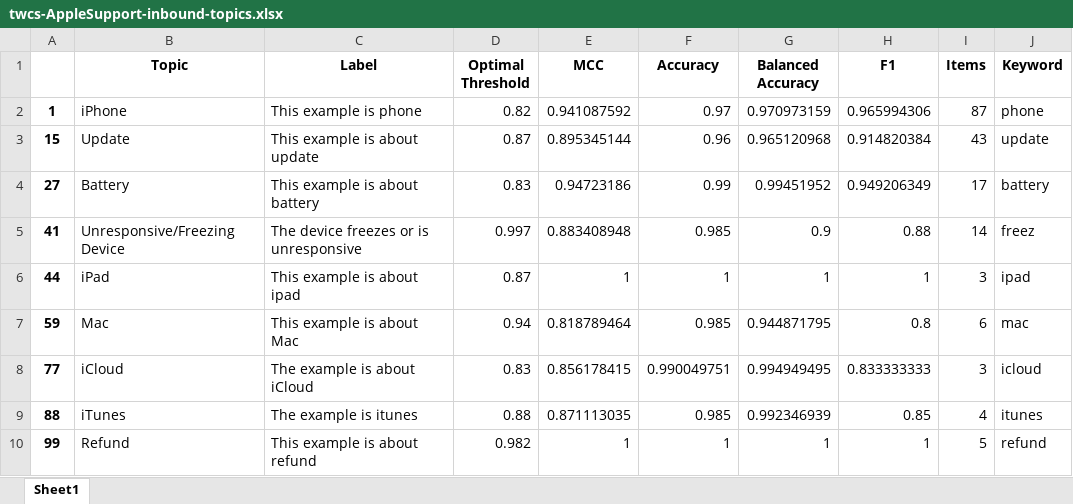
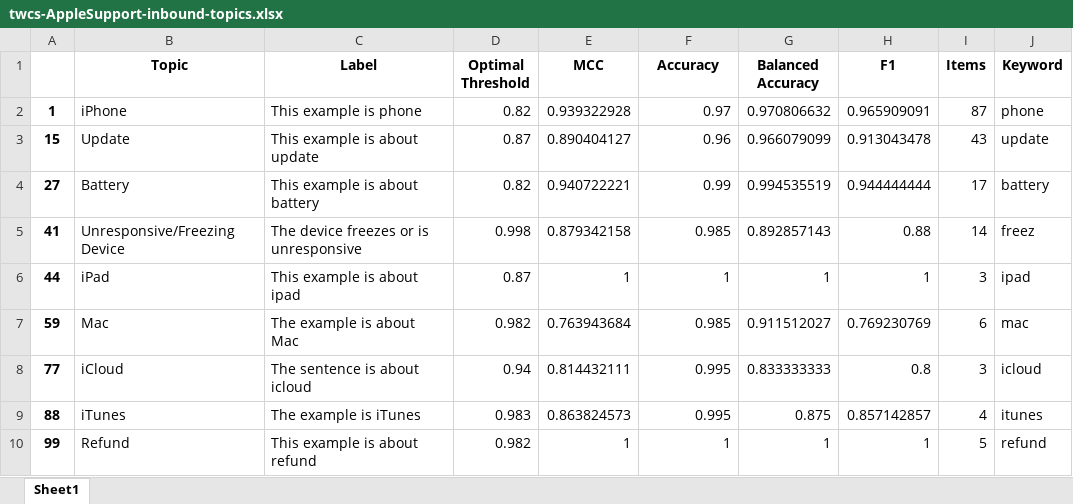
Before and after one commit to kechtel/ericsson, an Excel workbook: data/topics-activities/twcs-AppleSupport-inbound-topics.xlsx, sheet Sheet1, drawn as a sheet; values as stored, in another font and other column widths than the file's, no borders; the diff names each change by its address in the sheet, - before the commit and + after, or states it on an @@ line.

```diff
--- a/data/topics-activities/twcs-AppleSupport-inbound-topics.xlsx (sheet Sheet1)
+++ b/data/topics-activities/twcs-AppleSupport-inbound-topics.xlsx (sheet Sheet1)
-E2 (MCC): 0.941087592
+E2 (MCC): 0.939322928
-G2 (Balanced Accuracy): 0.970973159
+G2 (Balanced Accuracy): 0.970806632
-H2 (F1): 0.965994306
+H2 (F1): 0.965909091
-E3 (MCC): 0.895345144
+E3 (MCC): 0.890404127
-G3 (Balanced Accuracy): 0.965120968
+G3 (Balanced Accuracy): 0.966079099
-H3 (F1): 0.914820384
+H3 (F1): 0.913043478
-D4 (Optimal Threshold): 0.83
+D4 (Optimal Threshold): 0.82
-E4 (MCC): 0.94723186
+E4 (MCC): 0.940722221
-G4 (Balanced Accuracy): 0.99451952
+G4 (Balanced Accuracy): 0.994535519
-H4 (F1): 0.949206349
+H4 (F1): 0.944444444
-D5 (Optimal Threshold): 0.997
+D5 (Optimal Threshold): 0.998
-E5 (MCC): 0.883408948
+E5 (MCC): 0.879342158
-G5 (Balanced Accuracy): 0.9
+G5 (Balanced Accuracy): 0.892857143
-C7 (Label): This example is about Mac
+C7 (Label): The example is about Mac
-D7 (Optimal Threshold): 0.94
+D7 (Optimal Threshold): 0.982
-E7 (MCC): 0.818789464
+E7 (MCC): 0.763943684
-G7 (Balanced Accuracy): 0.944871795
+G7 (Balanced Accuracy): 0.911512027
-H7 (F1): 0.8
+H7 (F1): 0.769230769
-C8 (Label): The example is about iCloud
+C8 (Label): The sentence is about icloud
-D8 (Optimal Threshold): 0.83
+D8 (Optimal Threshold): 0.94
-E8 (MCC): 0.856178415
+E8 (MCC): 0.814432111
-F8 (Accuracy): 0.990049751
+F8 (Accuracy): 0.995
-G8 (Balanced Accuracy): 0.994949495
+G8 (Balanced Accuracy): 0.833333333
-H8 (F1): 0.833333333
+H8 (F1): 0.8
-C9 (Label): The example is itunes
+C9 (Label): The example is iTunes
-D9 (Optimal Threshold): 0.88
+D9 (Optimal Threshold): 0.983
-E9 (MCC): 0.871113035
+E9 (MCC): 0.863824573
-F9 (Accuracy): 0.985
+F9 (Accuracy): 0.995
-G9 (Balanced Accuracy): 0.992346939
+G9 (Balanced Accuracy): 0.875
-H9 (F1): 0.85
+H9 (F1): 0.857142857
```
Also changed, not shown: data/topics-activities/twcs-AmazonHelp-inbound-topics.xlsx, data/topics-activities/twcs-AmazonHelp-outbound-activities.xlsx, 3 other files.
